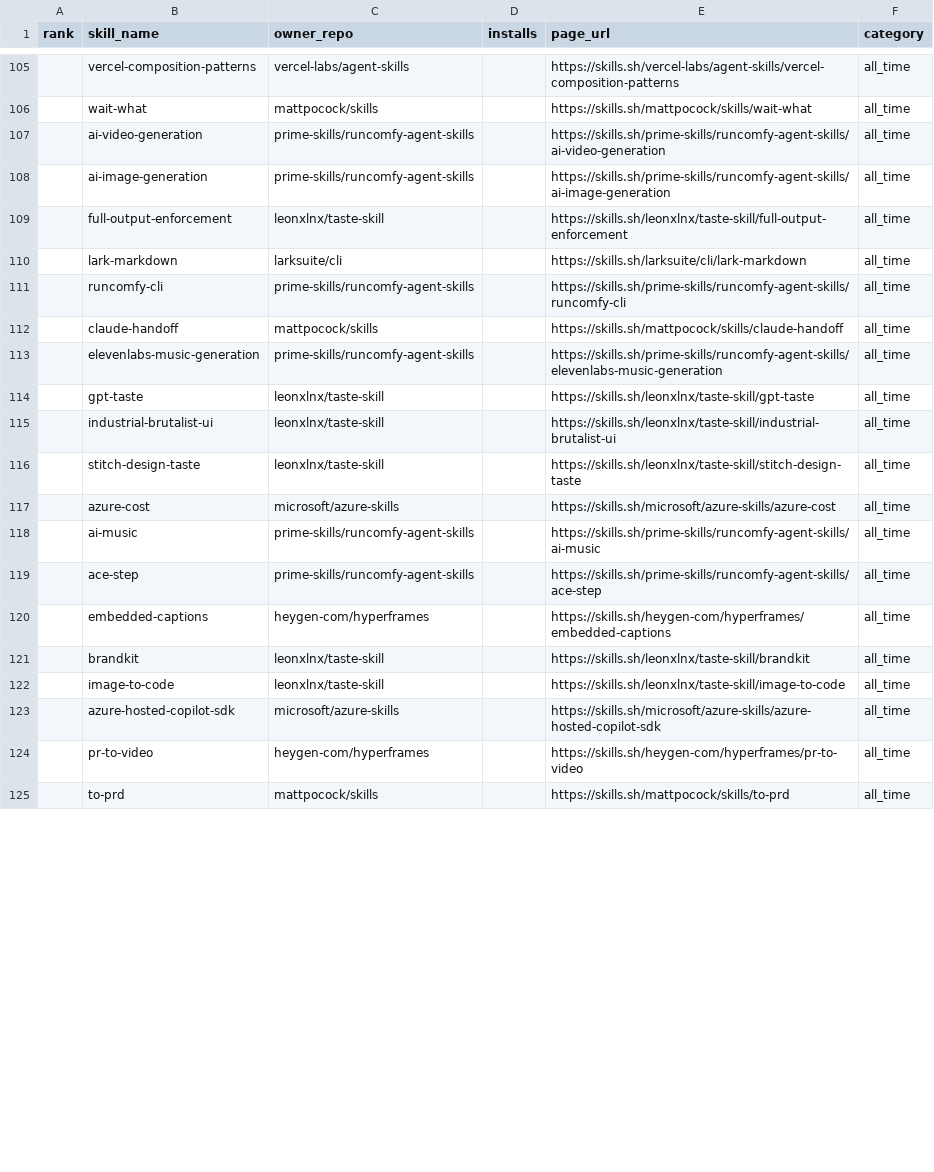
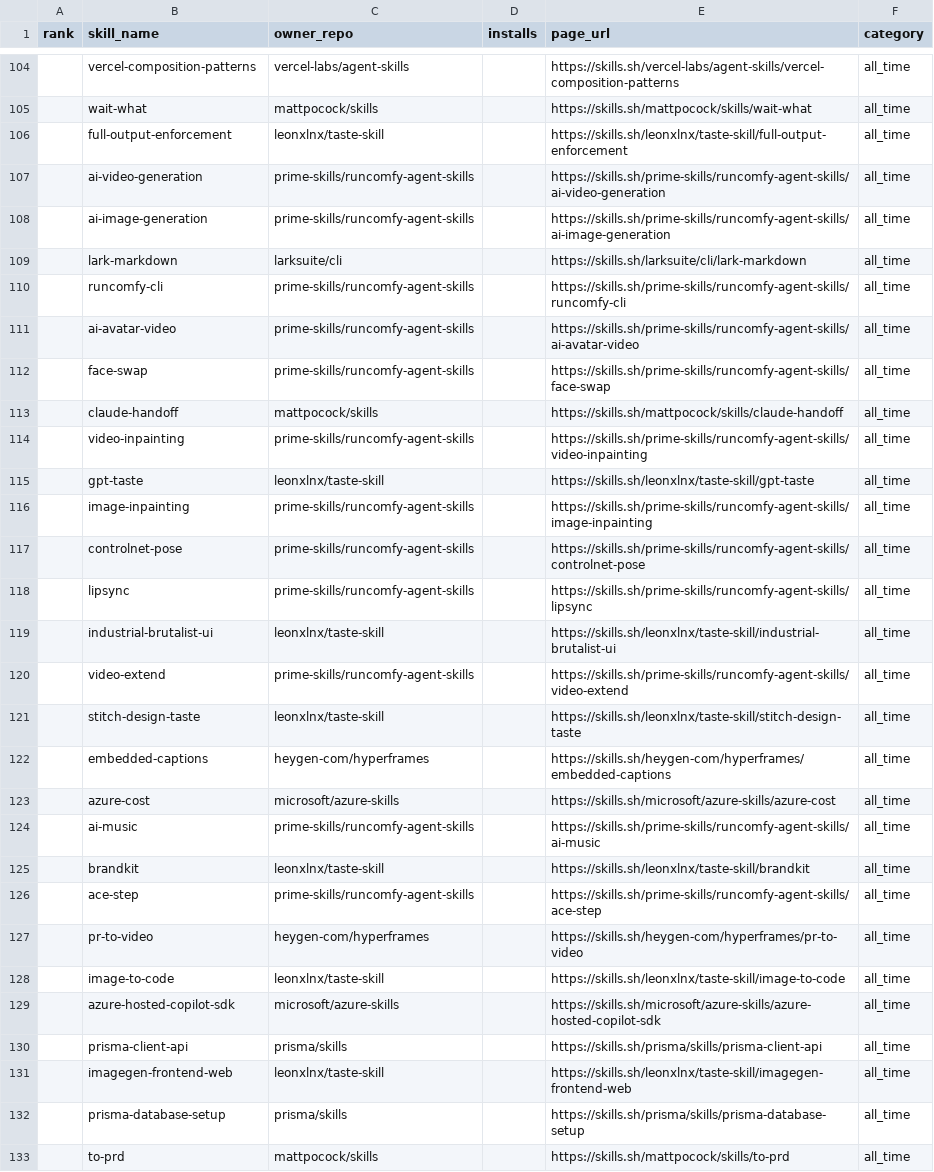
Before and after one commit to biyan113/skills.sh, a CSV file: skills_sh_list_all_time.csv, drawn as a sheet; only a part is shown, gaps mark what is left out; the diff covers the shown part only.

```diff
--- a/skills_sh_list_all_time.csv
+++ b/skills_sh_list_all_time.csv
@@ -106,20 +105,29 @@ rank,skill_name,owner_repo,installs,page_url,category
 ,wait-what,mattpocock/skills,,https://skills.sh/mattpocock/skills/wait-what,all_time
+,full-output-enforcement,leonxlnx/taste-skill,,https://skills.sh/leonxlnx/taste-skill/full-output-enforcement,all_time
 ,ai-video-generation,prime-skills/runcomfy-agent-skills,,https://skills.sh/prime-skills/runcomfy-agent-skills/ai-video-generation,all_time
 ,ai-image-generation,prime-skills/runcomfy-agent-skills,,https://skills.sh/prime-skills/runcomfy-agent-skills/ai-image-generation,all_time
-,full-output-enforcement,leonxlnx/taste-skill,,https://skills.sh/leonxlnx/taste-skill/full-output-enforcement,all_time
 ,lark-markdown,larksuite/cli,,https://skills.sh/larksuite/cli/lark-markdown,all_time
 ,runcomfy-cli,prime-skills/runcomfy-agent-skills,,https://skills.sh/prime-skills/runcomfy-agent-skills/runcomfy-cli,all_time
+,ai-avatar-video,prime-skills/runcomfy-agent-skills,,https://skills.sh/prime-skills/runcomfy-agent-skills/ai-avatar-video,all_time
+,face-swap,prime-skills/runcomfy-agent-skills,,https://skills.sh/prime-skills/runcomfy-agent-skills/face-swap,all_time
 ,claude-handoff,mattpocock/skills,,https://skills.sh/mattpocock/skills/claude-handoff,all_time
-,elevenlabs-music-generation,prime-skills/runcomfy-agent-skills,,https://skills.sh/prime-skills/runcomfy-agent-skills/elevenlabs-music-generation,all_time
+,video-inpainting,prime-skills/runcomfy-agent-skills,,https://skills.sh/prime-skills/runcomfy-agent-skills/video-inpainting,all_time
 ,gpt-taste,leonxlnx/taste-skill,,https://skills.sh/leonxlnx/taste-skill/gpt-taste,all_time
+,image-inpainting,prime-skills/runcomfy-agent-skills,,https://skills.sh/prime-skills/runcomfy-agent-skills/image-inpainting,all_time
+,controlnet-pose,prime-skills/runcomfy-agent-skills,,https://skills.sh/prime-skills/runcomfy-agent-skills/controlnet-pose,all_time
+,lipsync,prime-skills/runcomfy-agent-skills,,https://skills.sh/prime-skills/runcomfy-agent-skills/lipsync,all_time
 ,industrial-brutalist-ui,leonxlnx/taste-skill,,https://skills.sh/leonxlnx/taste-skill/industrial-brutalist-ui,all_time
+,video-extend,prime-skills/runcomfy-agent-skills,,https://skills.sh/prime-skills/runcomfy-agent-skills/video-extend,all_time
 ,stitch-design-taste,leonxlnx/taste-skill,,https://skills.sh/leonxlnx/taste-skill/stitch-design-taste,all_time
+,embedded-captions,heygen-com/hyperframes,,https://skills.sh/heygen-com/hyperframes/embedded-captions,all_time
 ,azure-cost,microsoft/azure-skills,,https://skills.sh/microsoft/azure-skills/azure-cost,all_time
 ,ai-music,prime-skills/runcomfy-agent-skills,,https://skills.sh/prime-skills/runcomfy-agent-skills/ai-music,all_time
+,brandkit,leonxlnx/taste-skill,,https://skills.sh/leonxlnx/taste-skill/brandkit,all_time
 ,ace-step,prime-skills/runcomfy-agent-skills,,https://skills.sh/prime-skills/runcomfy-agent-skills/ace-step,all_time
-,embedded-captions,heygen-com/hyperframes,,https://skills.sh/heygen-com/hyperframes/embedded-captions,all_time
-,brandkit,leonxlnx/taste-skill,,https://skills.sh/leonxlnx/taste-skill/brandkit,all_time
+,pr-to-video,heygen-com/hyperframes,,https://skills.sh/heygen-com/hyperframes/pr-to-video,all_time
 ,image-to-code,leonxlnx/taste-skill,,https://skills.sh/leonxlnx/taste-skill/image-to-code,all_time
 ,azure-hosted-copilot-sdk,microsoft/azure-skills,,https://skills.sh/microsoft/azure-skills/azure-hosted-copilot-sdk,all_time
-,pr-to-video,heygen-com/hyperframes,,https://skills.sh/heygen-com/hyperframes/pr-to-video,all_time
+,prisma-client-api,prisma/skills,,https://skills.sh/prisma/skills/prisma-client-api,all_time
+,imagegen-frontend-web,leonxlnx/taste-skill,,https://skills.sh/leonxlnx/taste-skill/imagegen-frontend-web,all_time
+,prisma-database-setup,prisma/skills,,https://skills.sh/prisma/skills/prisma-database-setup,all_time
 ,to-prd,mattpocock/skills,,https://skills.sh/mattpocock/skills/to-prd,all_time
```
Also changed, not shown: 8 added rows, 13 removed rows, 35 moved rows and 4 edited cells elsewhere in this file, skills_sh_list_hot.csv, skills_sh_list_trending.csv, 3 other files.
